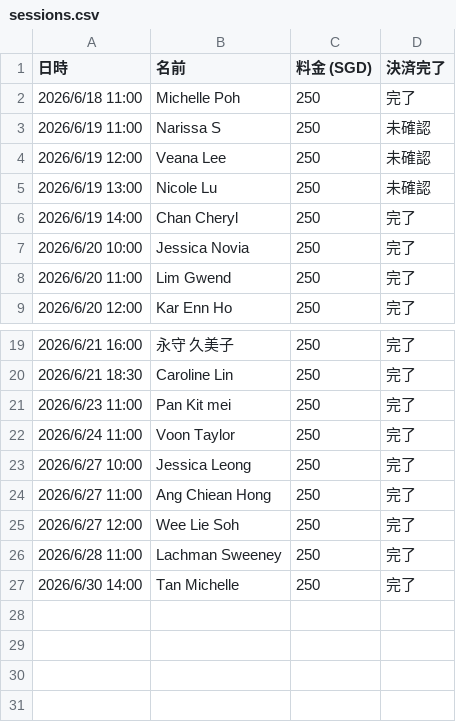
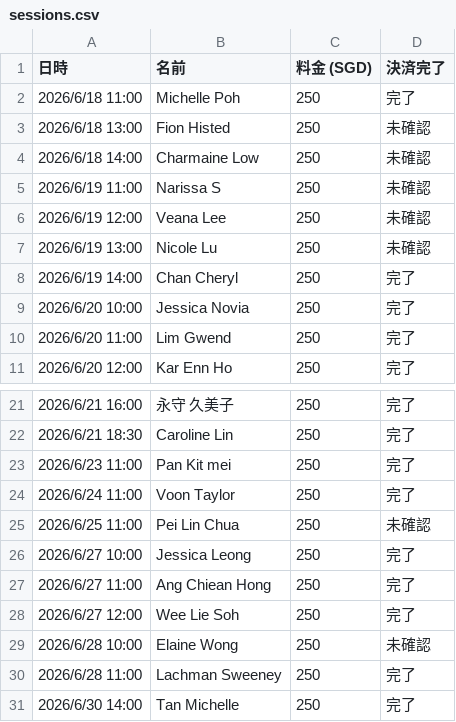
Before and after one commit to norikokagawa/Personal-Makeup-Session-, a CSV file: sessions.csv, drawn as a sheet; only a part is shown, gaps mark what is left out; the diff names each change by its address in the sheet, - before the commit and + after, or states it on an @@ line.

Commit message:
Fion Histed、Charmaine Low、Pei Lin Chua、Elaine Wongを追加（決済未確認）

```diff
--- a/sessions.csv
+++ b/sessions.csv
+row 3: 2026/6/18 13:00 | Fion Histed | 250 | 未確認
+row 4: 2026/6/18 14:00 | Charmaine Low | 250 | 未確認
+row 25: 2026/6/25 11:00 | Pei Lin Chua | 250 | 未確認
+row 29: 2026/6/28 10:00 | Elaine Wong | 250 | 未確認
```
